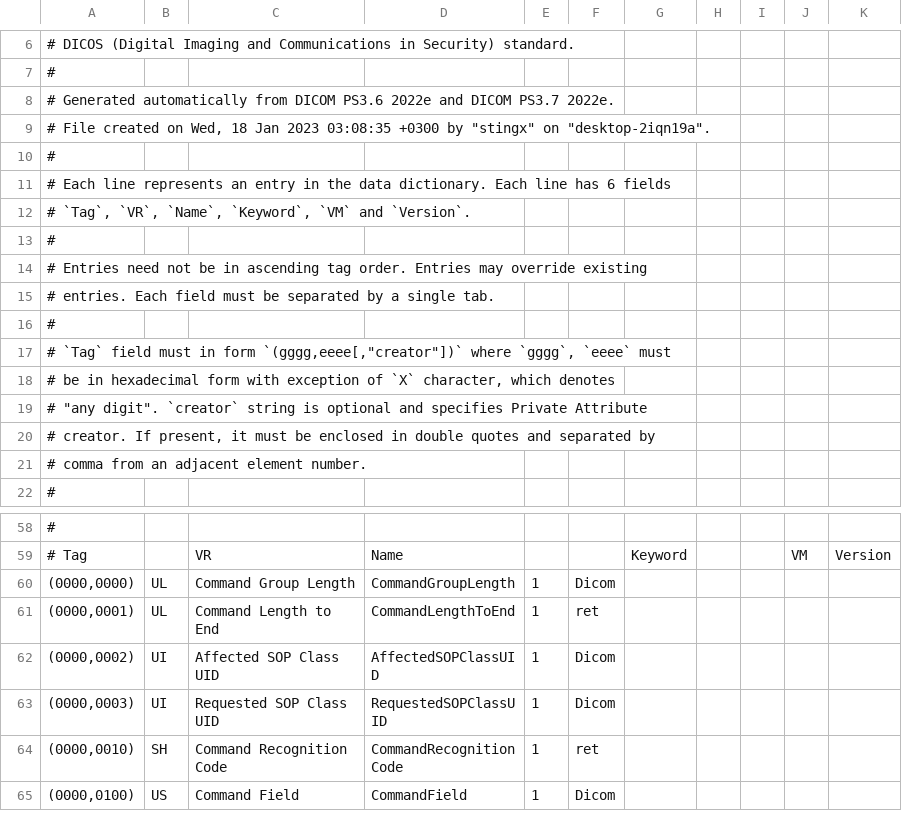
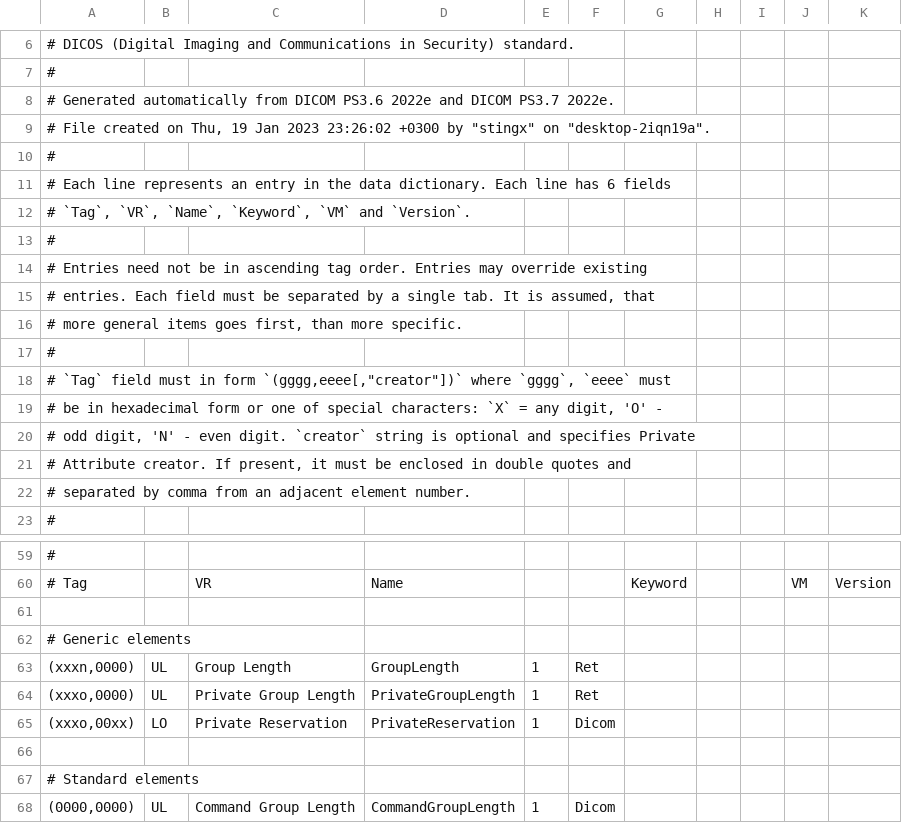
Before and after one commit to StingX84/dicomlib-playground, a TSV file: libs/dpx-dicom-core/etc/dicom.tsv, drawn as a sheet; only a part is shown, gaps mark what is left out; the shorter side is filled out with more unchanged rows.

```diff
--- a/libs/dpx-dicom-core/etc/dicom.tsv
+++ b/libs/dpx-dicom-core/etc/dicom.tsv
@@ -8,3 +8,3 @@
 # Generated automatically from DICOM PS3.6 2022e and DICOM PS3.7 2022e.
-# File created on Wed, 18 Jan 2023 03:08:35 +0300 by "stingx" on "desktop-2iqn19a".
+# File created on Thu, 19 Jan 2023 23:26:02 +0300 by "stingx" on "desktop-2iqn19a".
 #
@@ -14,9 +14,10 @@
 # Entries need not be in ascending tag order. Entries may override existing
-# entries. Each field must be separated by a single tab.
+# entries. Each field must be separated by a single tab. It is assumed, that
+# more general items goes first, than more specific.
 #
 # `Tag` field must in form `(gggg,eeee[,"creator"])` where `gggg`, `eeee` must
-# be in hexadecimal form with exception of `X` character, which denotes
-# "any digit". `creator` string is optional and specifies Private Attribute
-# creator. If present, it must be enclosed in double quotes and separated by
-# comma from an adjacent element number.
+# be in hexadecimal form or one of special characters: `X` = any digit, 'O' -
+# odd digit, 'N' - even digit. `creator` string is optional and specifies Private
+# Attribute creator. If present, it must be enclosed in double quotes and
+# separated by comma from an adjacent element number.
 #
@@ -59,2 +60,9 @@
 # Tag		VR	Name			Keyword			VM	Version
+
+# Generic elements
+(xxxn,0000)	UL	Group Length	GroupLength	1	Ret
+(xxxo,0000)	UL	Private Group Length	PrivateGroupLength	1	Ret
+(xxxo,00xx)	LO	Private Reservation	PrivateReservation	1	Dicom
+
+# Standard elements
 (0000,0000)	UL	Command Group Length	CommandGroupLength	1	Dicom
```
Also changed, not shown: libs/dpx-dicom-core/etc/diconde.tsv, 20 other files.
